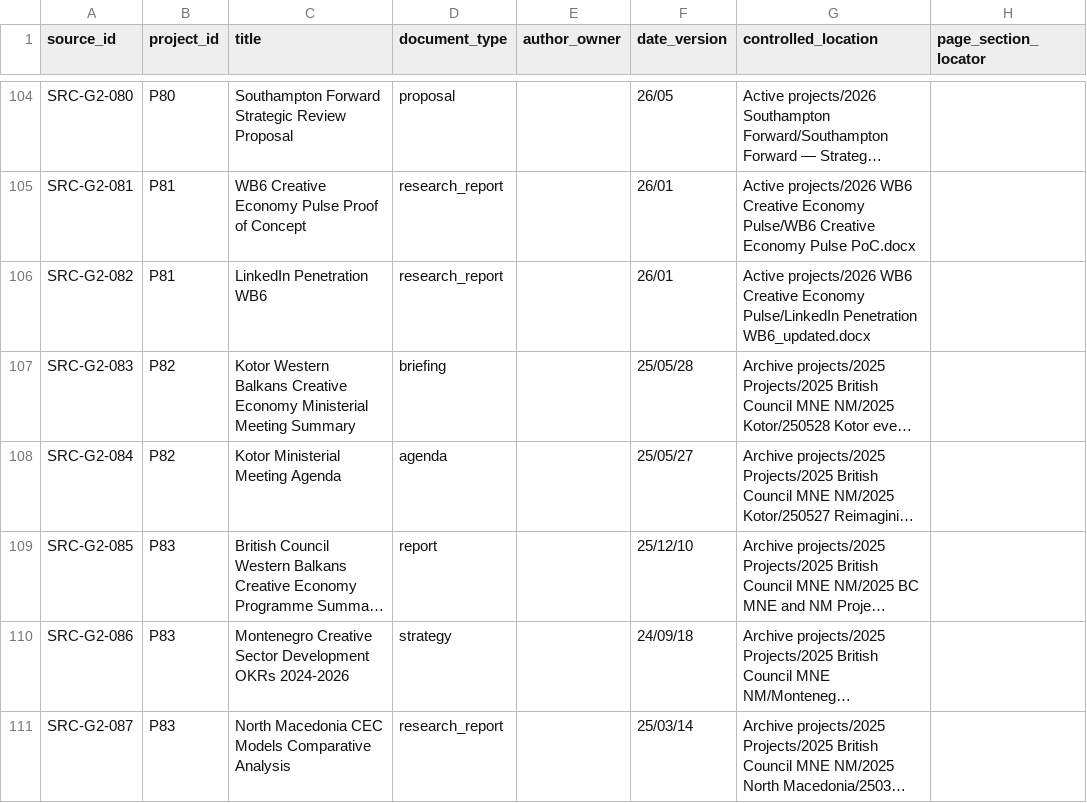
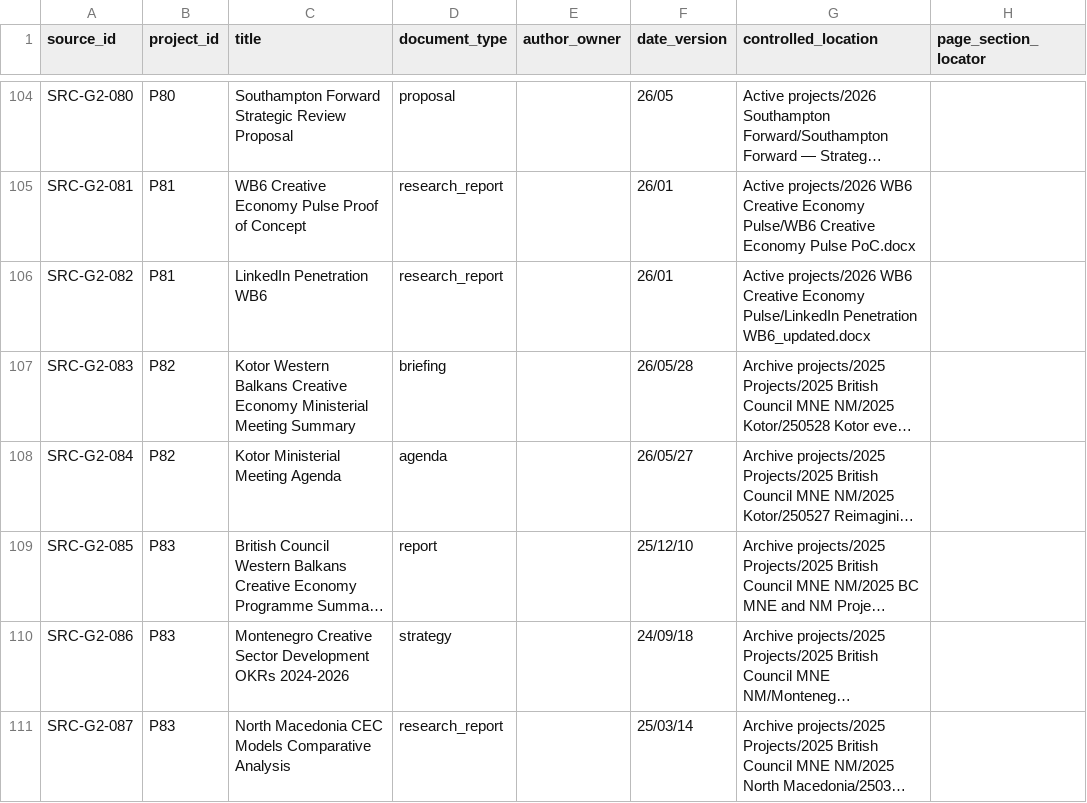
Before and after one commit to iainbe/ProjectClassifier, a CSV file: 02_sources.csv, drawn as a sheet; only a part is shown, gaps mark what is left out; long unchanged cells end in …; the diff names each change by its address in the sheet, - before the commit and + after, or states it on an @@ line.

```diff
--- a/02_sources.csv
+++ b/02_sources.csv
-F107 (date_version): 25/05/28
+F107 (date_version): 26/05/28
-F108 (date_version): 25/05/27
+F108 (date_version): 26/05/27
```
Also changed, not shown: 01_projects.csv, 10_review_history.csv, 9 other files.
